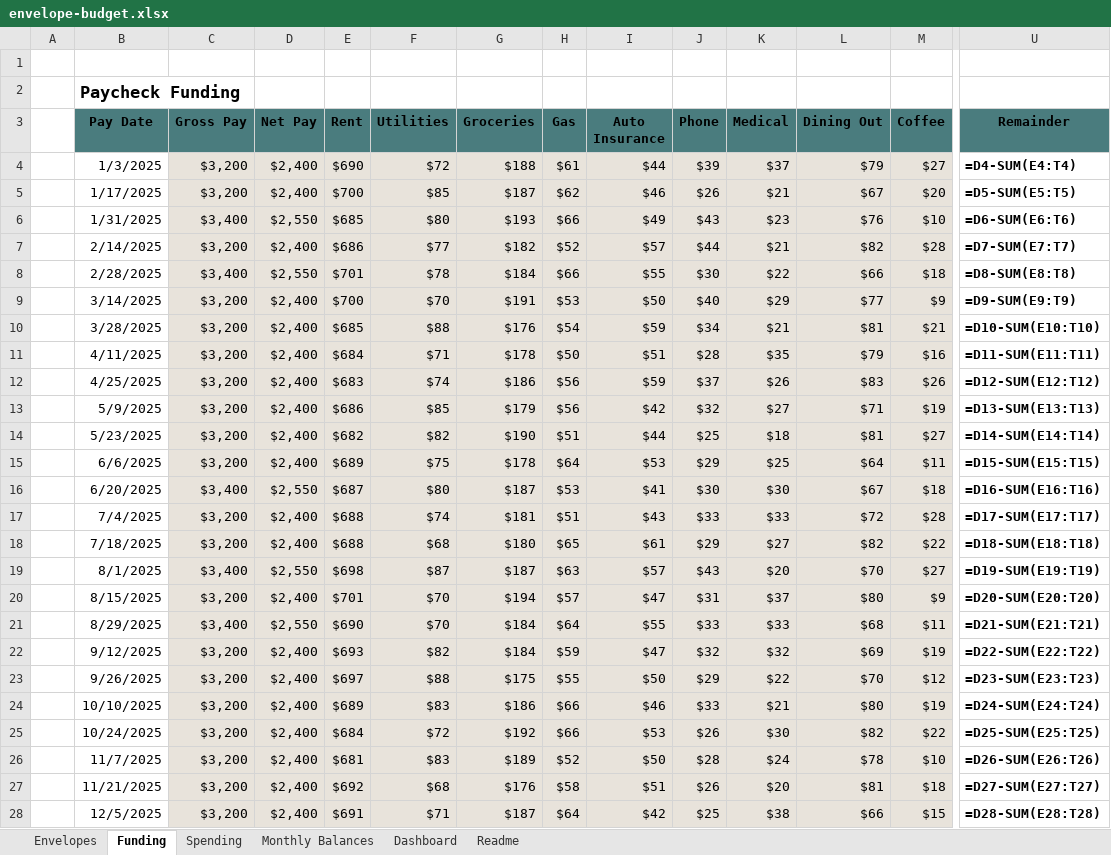
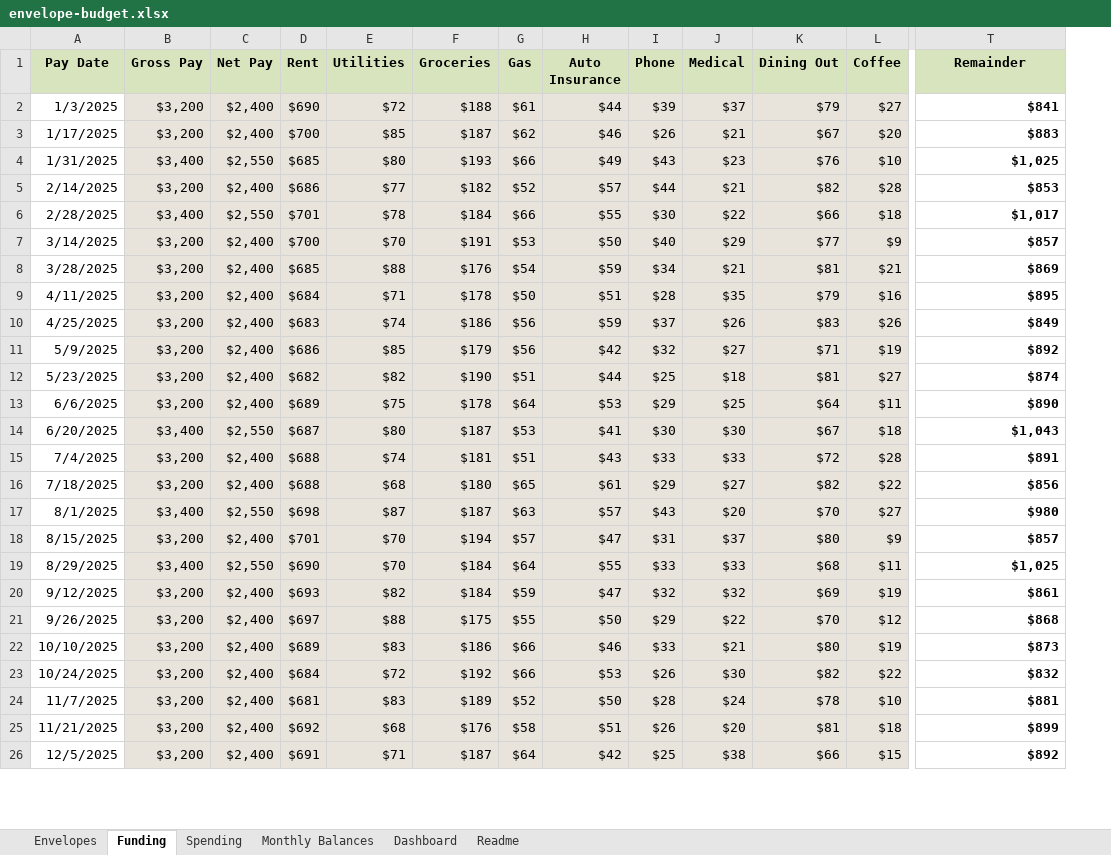
Before and after one commit to TimFrenzel/modelstack, an Excel workbook: sheets/personal-finance/envelope-budget/envelope-budget.xlsx, sheet Funding, drawn as a sheet; only a part is shown, gaps mark what is left out; values as stored, in another font and other column widths than the file's, no borders; formulas without a stored value are shown as written; conditional formats not drawn; removed rows and columns are numbered as before the commit, all else as after; rows hold the shown columns only; the diff covers the shown part only; the diff names each change by its address in the sheet, - before the commit and + after, or states it on an @@ line.

```diff
--- a/sheets/personal-finance/envelope-budget/envelope-budget.xlsx (sheet Funding)
+++ b/sheets/personal-finance/envelope-budget/envelope-budget.xlsx (sheet Funding)
-column A, empty
-row 1: (empty)
-row 2:  | Paycheck Funding
-A1:T1 fill: #4A7C7E
+A1:T1 fill: #D7E4BD
-T2 (Remainder): =D4-SUM(E4:T4)
+T2 (Remainder): $841
-T3 (Remainder): =D5-SUM(E5:T5)
+T3 (Remainder): $883
-T4 (Remainder): =D6-SUM(E6:T6)
+T4 (Remainder): $1,025
-T5 (Remainder): =D7-SUM(E7:T7)
+T5 (Remainder): $853
-T6 (Remainder): =D8-SUM(E8:T8)
+T6 (Remainder): $1,017
-T7 (Remainder): =D9-SUM(E9:T9)
+T7 (Remainder): $857
-T8 (Remainder): =D10-SUM(E10:T10)
+T8 (Remainder): $869
-T9 (Remainder): =D11-SUM(E11:T11)
+T9 (Remainder): $895
-T10 (Remainder): =D12-SUM(E12:T12)
+T10 (Remainder): $849
-T11 (Remainder): =D13-SUM(E13:T13)
+T11 (Remainder): $892
-T12 (Remainder): =D14-SUM(E14:T14)
+T12 (Remainder): $874
-T13 (Remainder): =D15-SUM(E15:T15)
+T13 (Remainder): $890
-T14 (Remainder): =D16-SUM(E16:T16)
+T14 (Remainder): $1,043
-T15 (Remainder): =D17-SUM(E17:T17)
+T15 (Remainder): $891
-T16 (Remainder): =D18-SUM(E18:T18)
+T16 (Remainder): $856
-T17 (Remainder): =D19-SUM(E19:T19)
+T17 (Remainder): $980
-T18 (Remainder): =D20-SUM(E20:T20)
+T18 (Remainder): $857
-T19 (Remainder): =D21-SUM(E21:T21)
+T19 (Remainder): $1,025
-T20 (Remainder): =D22-SUM(E22:T22)
+T20 (Remainder): $861
-T21 (Remainder): =D23-SUM(E23:T23)
+T21 (Remainder): $868
-T22 (Remainder): =D24-SUM(E24:T24)
+T22 (Remainder): $873
-T23 (Remainder): =D25-SUM(E25:T25)
+T23 (Remainder): $832
-T24 (Remainder): =D26-SUM(E26:T26)
+T24 (Remainder): $881
-T25 (Remainder): =D27-SUM(E27:T27)
+T25 (Remainder): $899
-T26 (Remainder): =D28-SUM(E28:T28)
+T26 (Remainder): $892
```
Also changed, not shown: 1 edited cell and cell formats elsewhere in this sheet, sheet Monthly Balances, sheet Dashboard, sheet Envelopes, sheet Spending, sheet Readme, charts or pictures, sheets/personal-finance/fifty-thirty-twenty/fifty-thirty-twenty.xlsx.
